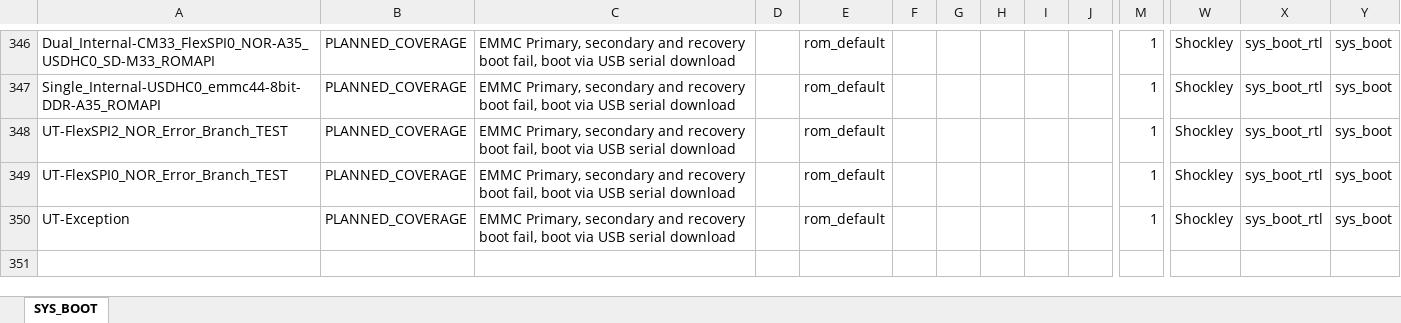
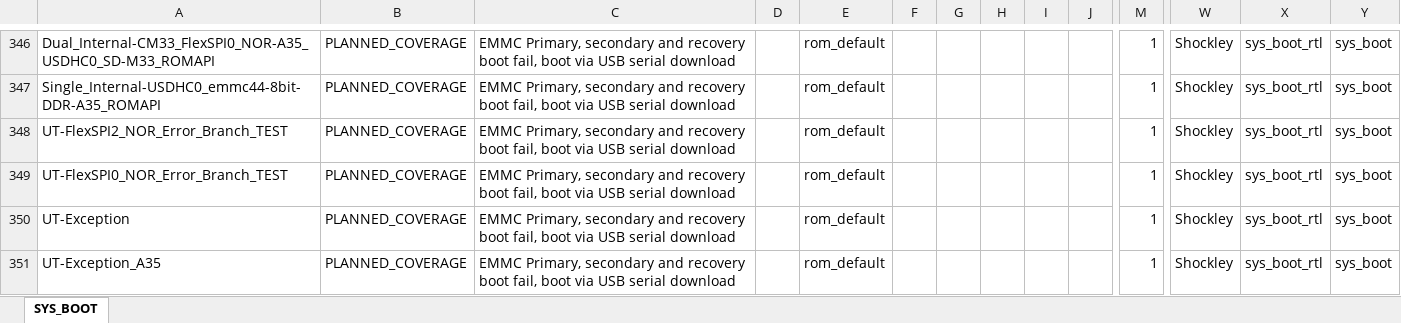
Before and after one commit to JiaminMa/Misc_demo, an Excel workbook: python_visiaul/owner.xlsx, sheet SYS_BOOT, drawn as a sheet; only a part is shown, gaps mark what is left out; values as stored, in another font and other column widths than the file's, no borders; rows hold the shown columns only; the diff names each change by its address in the sheet, - before the commit and + after, or states it on an @@ line.

Commit message:
Update python visual demo.,
Signed-off-by: Jiamin Ma <jiamin.ma_2@nxp.com>

```diff
--- a/python_visiaul/owner.xlsx (sheet SYS_BOOT)
+++ b/python_visiaul/owner.xlsx (sheet SYS_BOOT)
+row 351: UT-Exception_A35 | PLANNED_COVERAGE | EMMC Primary, secondary and recovery boot fail, boot via USB serial download |  | rom_default |  |  |  |  |  | 1 | Shockley | sys_boot_rtl | sys_boot
```
Also changed, not shown: 10 other files.
